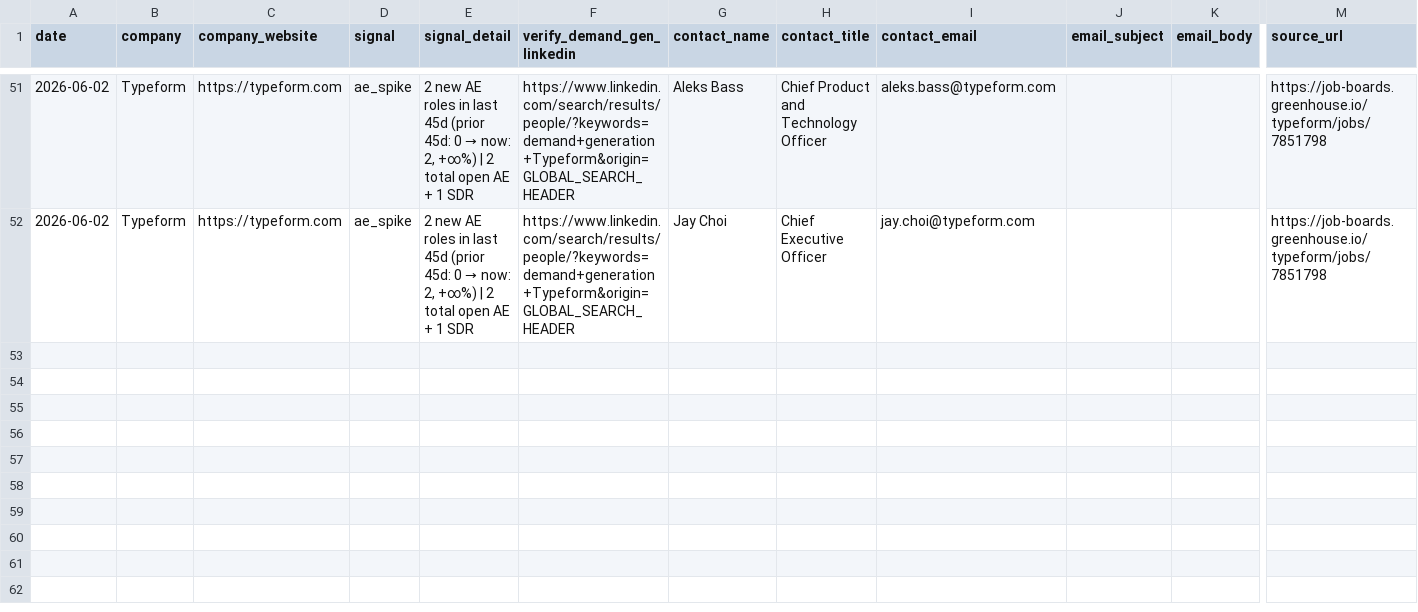
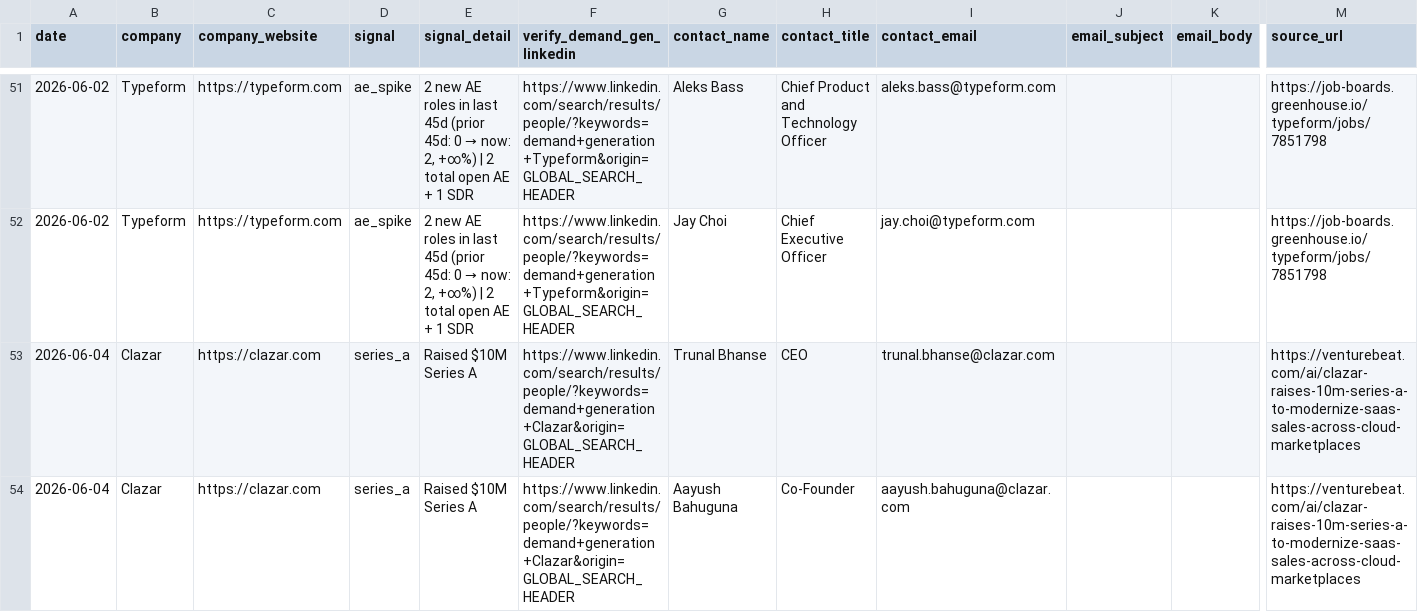
Before and after one commit to rabimoses/company-prospector, a CSV file: results/outreach.csv, drawn as a sheet; only a part is shown, gaps mark what is left out; rows hold the shown columns only; the diff names each change by its address in the sheet, - before the commit and + after, or states it on an @@ line.

Commit message:
prospector run 2026-06-04

```diff
--- a/results/outreach.csv
+++ b/results/outreach.csv
+row 53: 2026-06-04 | Clazar | https://clazar.com | series_a | Raised $10M Series A | https://www.linkedin.com/search/results/people/?keywords=demand+generation+Clazar&origin=GLOBAL_SEARCH_HEADER | Trunal Bhanse | CEO | trunal.bhanse@clazar.com |  |  | https://venturebeat.com/ai/clazar-raises-10m-series-a-to-modernize-saas-sales-across-cloud-marketplaces
+row 54: 2026-06-04 | Clazar | https://clazar.com | series_a | Raised $10M Series A | https://www.linkedin.com/search/results/people/?keywords=demand+generation+Clazar&origin=GLOBAL_SEARCH_HEADER | Aayush Bahuguna | Co-Founder | aayush.bahuguna@clazar.com |  |  | https://venturebeat.com/ai/clazar-raises-10m-series-a-to-modernize-saas-sales-across-cloud-marketplaces
```
